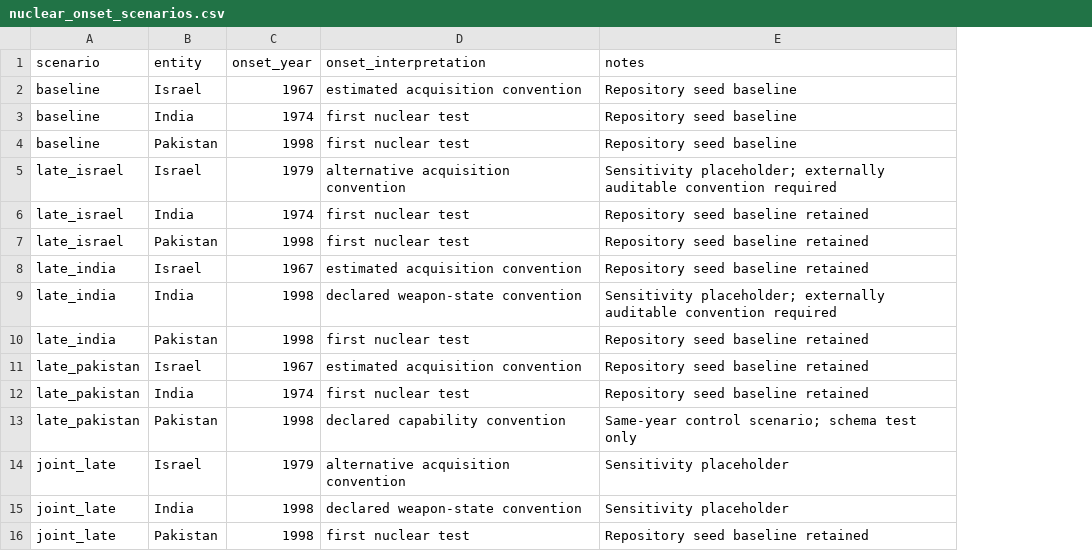
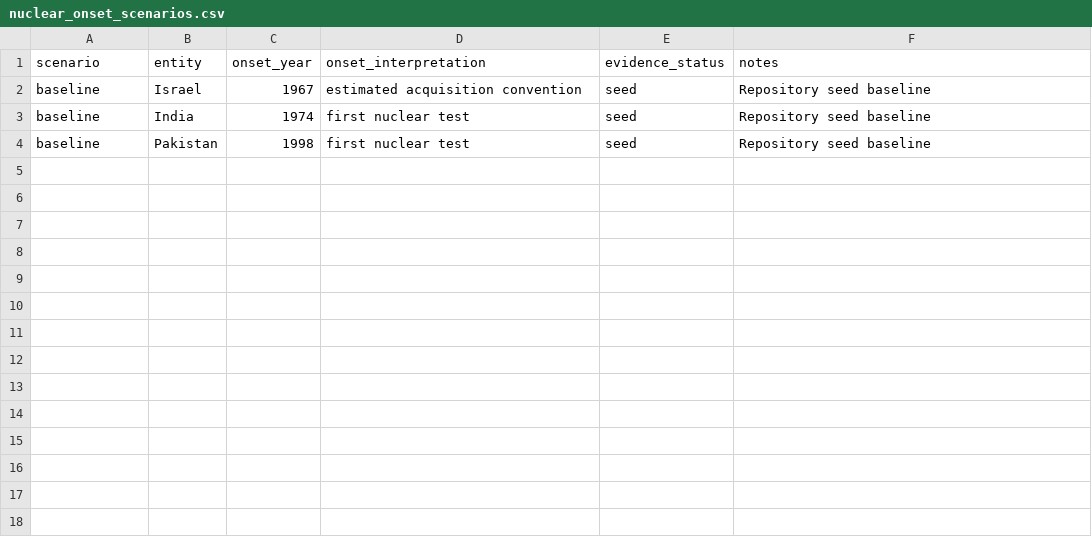
Before and after one commit to TheRealoliGARCH/FourNations, a CSV file: data/raw/nuclear_onset_scenarios.csv, drawn as a sheet; removed rows and columns are numbered as before the commit, all else as after; the diff names each change by its address in the sheet, - before the commit and + after, or states it on an @@ line.

Commit message:
Remove unsupported alternative onset dates from sensitivity input

```diff
--- a/data/raw/nuclear_onset_scenarios.csv
+++ b/data/raw/nuclear_onset_scenarios.csv
+column E (evidence_status), rows 2-4: all seed
-row 5: late_israel | Israel | 1979 | alternative acquisition convention | Sensitivity placeholder; externally auditable convention required
-row 6: late_israel | India | 1974 | first nuclear test | Repository seed baseline retained
-row 7: late_israel | Pakistan | 1998 | first nuclear test | Repository seed baseline retained
-row 8: late_india | Israel | 1967 | estimated acquisition convention | Repository seed baseline retained
-row 9: late_india | India | 1998 | declared weapon-state convention | Sensitivity placeholder; externally auditable convention required
-row 10: late_india | Pakistan | 1998 | first nuclear test | Repository seed baseline retained
-row 11: late_pakistan | Israel | 1967 | estimated acquisition convention | Repository seed baseline retained
-row 12: late_pakistan | India | 1974 | first nuclear test | Repository seed baseline retained
-row 13: late_pakistan | Pakistan | 1998 | declared capability convention | Same-year control scenario; schema test only
-row 14: joint_late | Israel | 1979 | alternative acquisition convention | Sensitivity placeholder
-row 15: joint_late | India | 1998 | declared weapon-state convention | Sensitivity placeholder
-row 16: joint_late | Pakistan | 1998 | first nuclear test | Repository seed baseline retained
```
